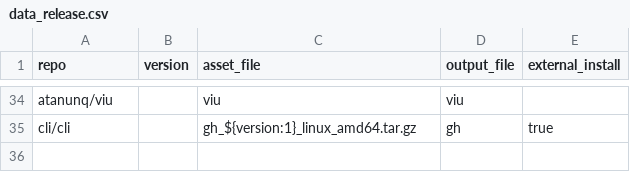
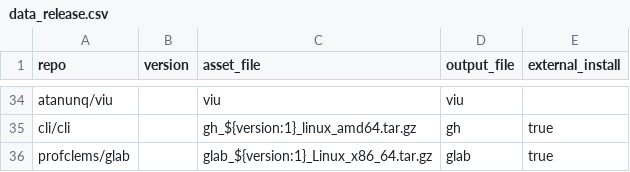
Before and after one commit to dynamotn/script-collection, a CSV file: data_release.csv, drawn as a sheet; only a part is shown, gaps mark what is left out; the diff names each change by its address in the sheet, - before the commit and + after, or states it on an @@ line.

Commit message:
Add glab

```diff
--- a/data_release.csv
+++ b/data_release.csv
+row 36: profclems/glab |  | glab_${version:1}_Linux_x86_64.tar.gz | glab | true
```
Also changed, not shown: 2 other files.
